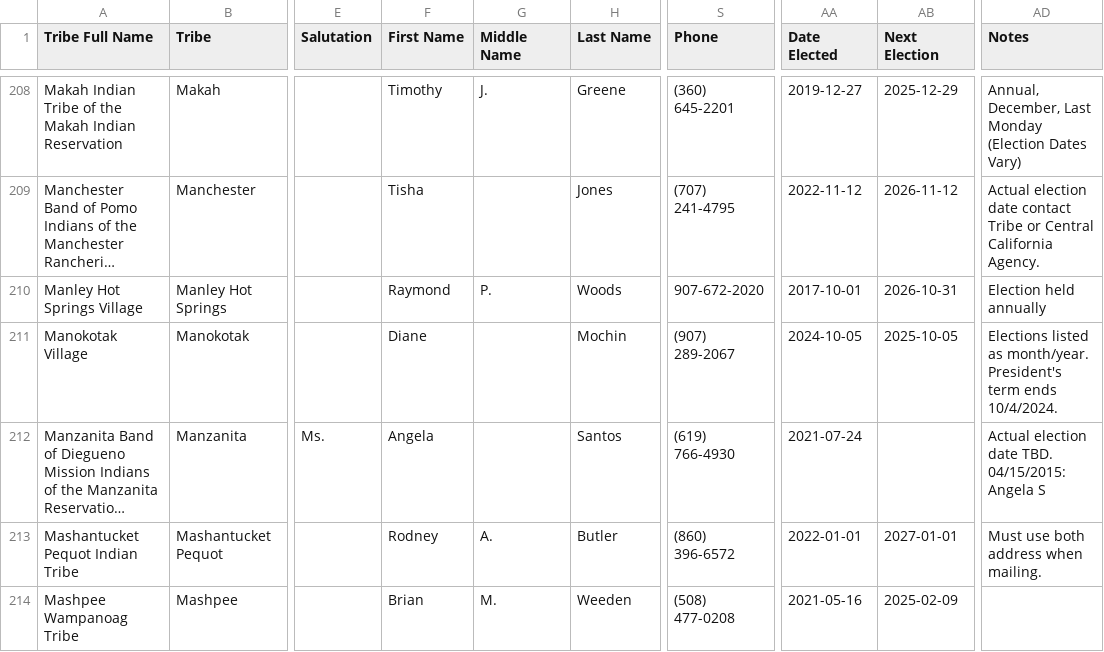
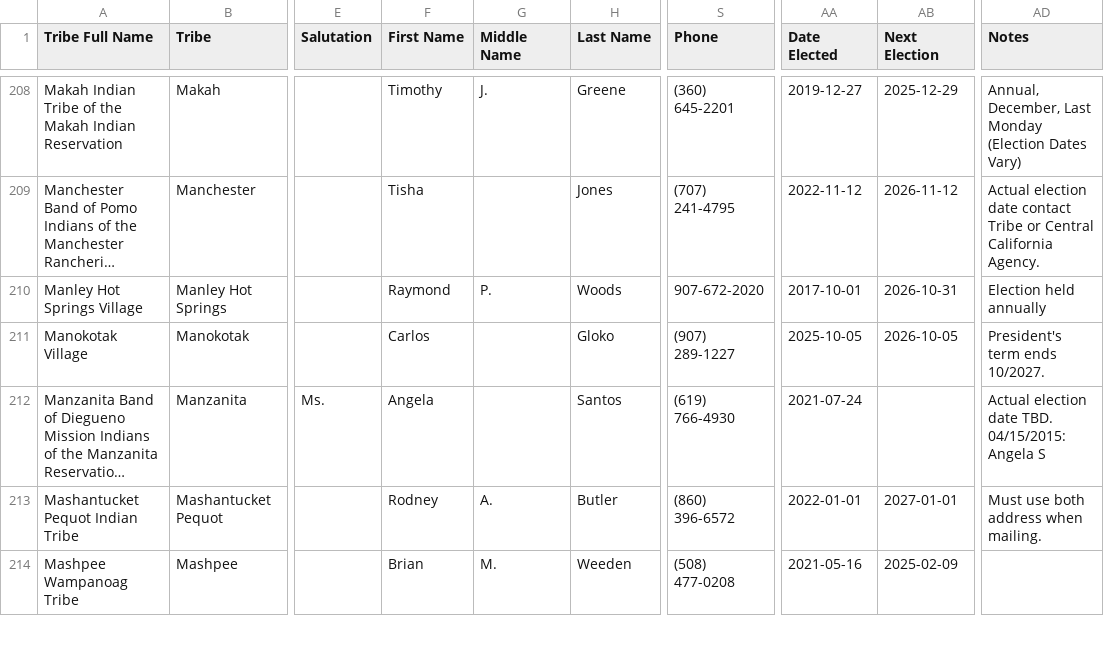
Before and after one commit to cisagov/flat-tribal-leaders, a CSV file: tribal-leaders.csv, drawn as a sheet; only a part is shown, gaps mark what is left out; long unchanged cells end in …; the diff names each change by its address in the sheet, - before the commit and + after, or states it on an @@ line.

Commit message:
Flat: latest data (2025-12-11T09:29:02.657Z) {   "date": "2025-12-11T09:29:02.657Z",   "files": [     {       "name": "tribal-leaders.csv",       "deltaBytes": -34,       "source": "https://services1.arcgis.com/UxqqIfhng71wUT9x/arcgis/rest/services/TribalLeadership_Directory/FeatureServer/replicafilescache/TribalLeadership_Directory_-8807089639668789909.csv"     }   ] }

```diff
--- a/tribal-leaders.csv
+++ b/tribal-leaders.csv
-F211 (First Name): Diane
+F211 (First Name): Carlos
-H211 (Last Name): Mochin
+H211 (Last Name): Gloko
-S211 (Phone): (907) 289-2067
+S211 (Phone): (907) 289-1227
-AA211 (Date Elected): 2024-10-05
+AA211 (Date Elected): 2025-10-05
-AB211 (Next Election): 2025-10-05
+AB211 (Next Election): 2026-10-05
-AD211 (Notes): Elections listed as month/year. President's term ends 10/4/2024.
+AD211 (Notes): President's term ends 10/2027.
```
